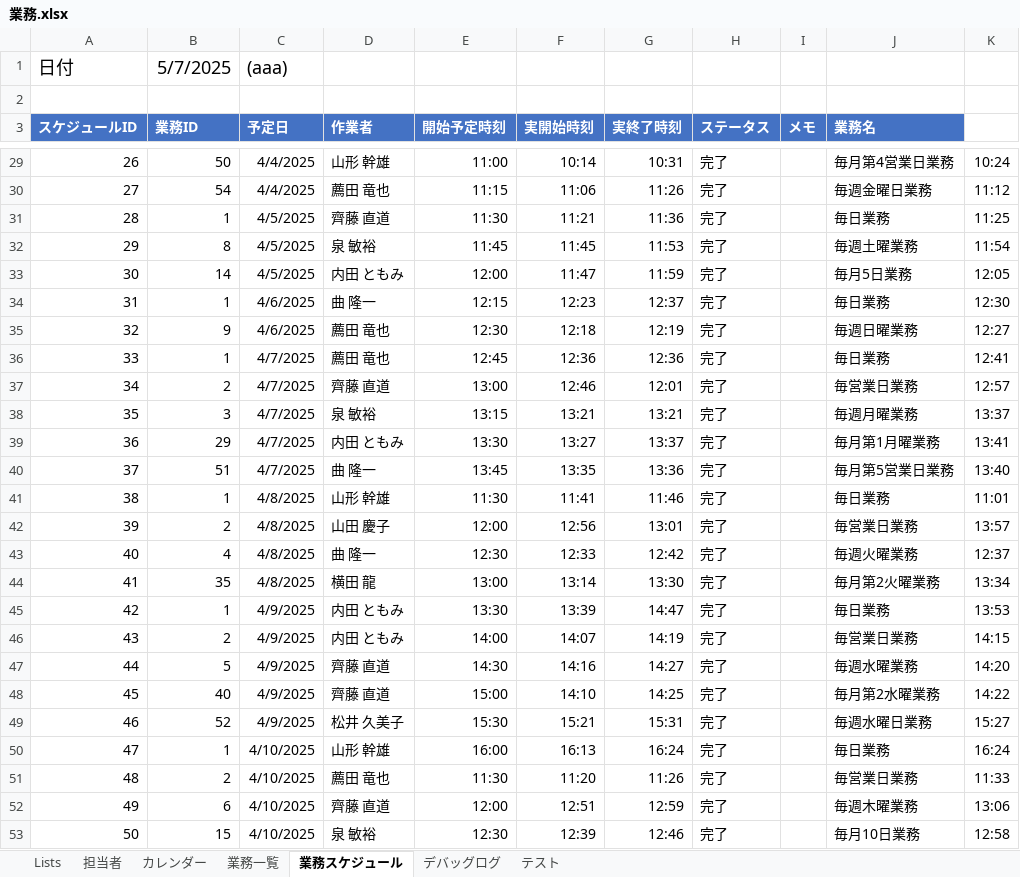
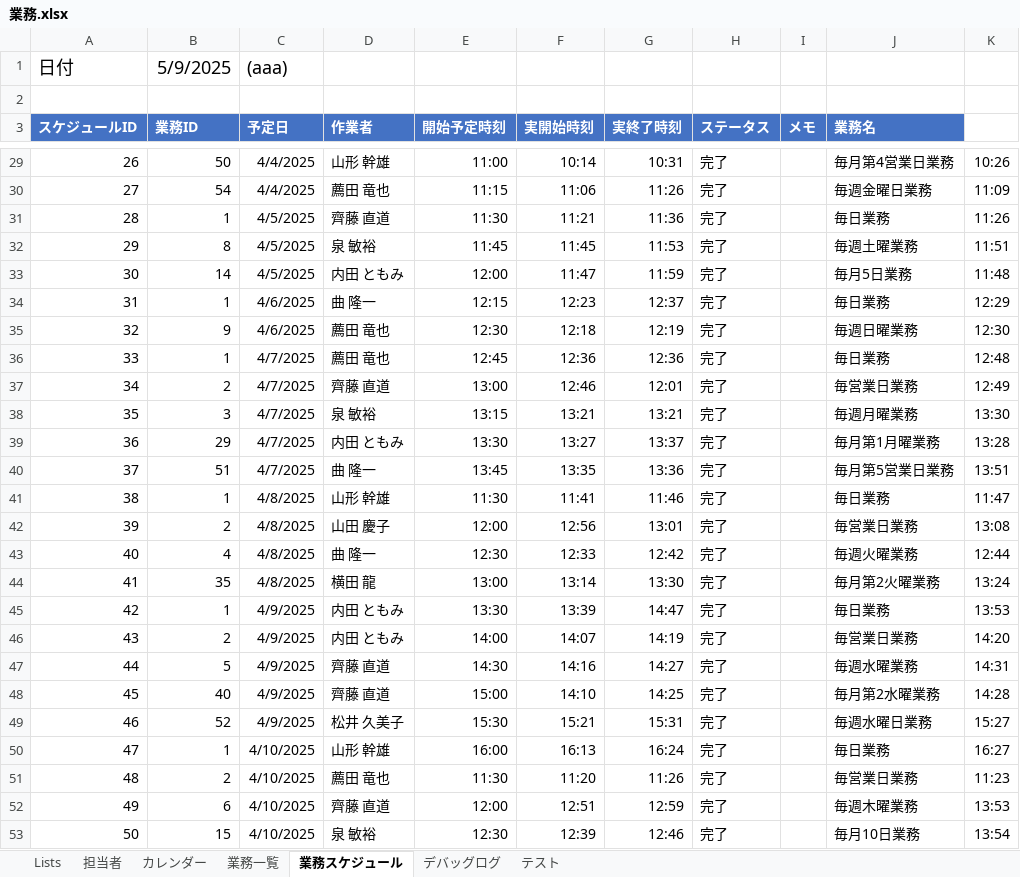
Before and after one commit to mkuwan/TaskManaging, an Excel workbook: 業務.xlsx, sheet 業務スケジュール, drawn as a sheet; only a part is shown, gaps mark what is left out; values as stored, in another font and other column widths than the file's, no borders; charts and pictures and table styles not drawn; the diff covers the shown part only; the diff names each change by its address in the sheet, - before the commit and + after, or states it on an @@ line.

```diff
--- a/業務.xlsx (sheet 業務スケジュール)
+++ b/業務.xlsx (sheet 業務スケジュール)
-B1 (業務ID): 5/7/2025
+B1 (業務ID): 5/9/2025
-K29: 10:24
+K29: 10:26
-K30: 11:12
+K30: 11:09
-K31: 11:25
+K31: 11:26
-K32: 11:54
+K32: 11:51
-K33: 12:05
+K33: 11:48
-K34: 12:30
+K34: 12:29
-K35: 12:27
+K35: 12:30
-K36: 12:41
+K36: 12:48
-K37: 12:57
+K37: 12:49
-K38: 13:37
+K38: 13:30
-K39: 13:41
+K39: 13:28
-K40: 13:40
+K40: 13:51
-K41: 11:01
+K41: 11:47
-K42: 13:57
+K42: 13:08
-K43: 12:37
+K43: 12:44
-K44: 13:34
+K44: 13:24
-K46: 14:15
+K46: 14:20
-K47: 14:20
+K47: 14:31
-K48: 14:22
+K48: 14:28
-K50: 16:24
+K50: 16:27
-K51: 11:33
+K51: 11:23
-K52: 13:06
+K52: 13:53
-K53: 12:58
+K53: 13:54
```
Also changed, not shown: 115 edited cells elsewhere in this sheet, sheet デバッグログ, 10 other files.
